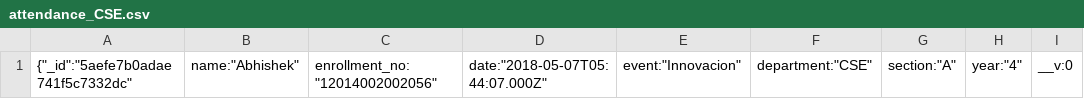
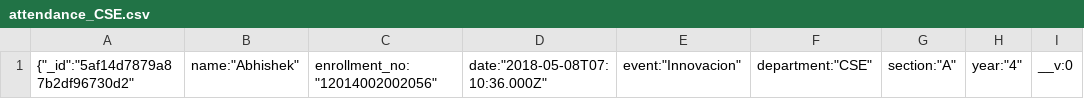
Before and after one commit to abhishek71994/attendIT, a CSV file: attendanceApp/backend/attendance_CSE.csv, drawn as a sheet; only a part is shown; the diff names each change by its address in the sheet, - before the commit and + after, or states it on an @@ line.

```diff
--- a/attendanceApp/backend/attendance_CSE.csv
+++ b/attendanceApp/backend/attendance_CSE.csv
-A1: {"_id":"5aefe7b0adae741f5c7332dc"
+A1: {"_id":"5af14d7879a87b2df96730d2"
-D1: date:"2018-05-07T05:44:07.000Z"
+D1: date:"2018-05-08T07:10:36.000Z"
```
Also changed, not shown: 4 other files.
